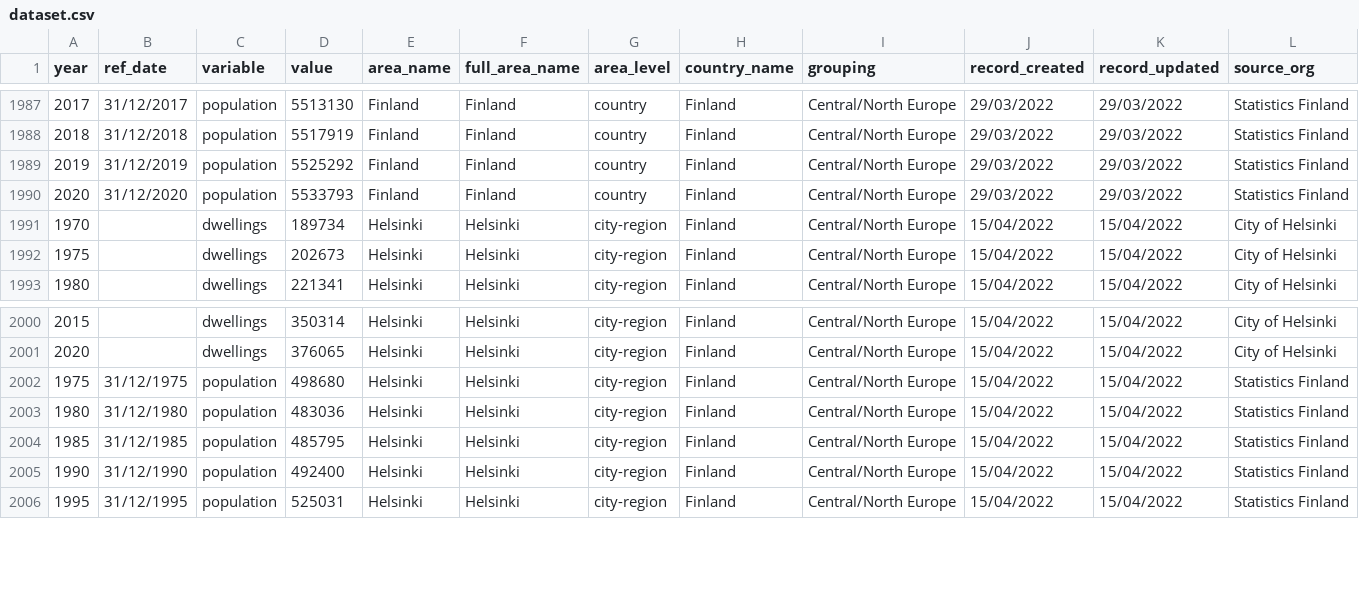
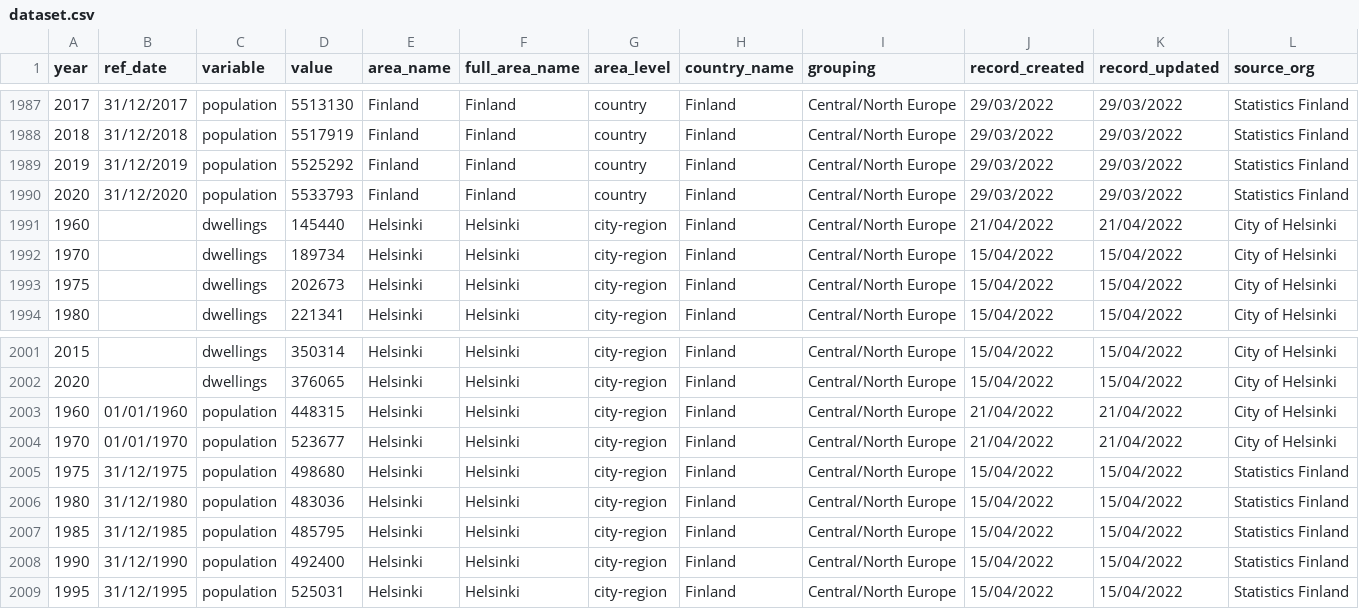
Before and after one commit to jgleeson/PublicHouse, a CSV file: dataset.csv, drawn as a sheet; only a part is shown, gaps mark what is left out; rows hold the shown columns only; the diff names each change by its address in the sheet, - before the commit and + after, or states it on an @@ line.

Commit message:
Extended Helsinki data back to 1960

```diff
--- a/dataset.csv
+++ b/dataset.csv
+row 1991: 1960 |  | dwellings | 145440 | Helsinki | Helsinki | city-region | Finland | Central/North Europe | 21/04/2022 | 21/04/2022 | City of Helsinki
+row 2003: 1960 | 01/01/1960 | population | 448315 | Helsinki | Helsinki | city-region | Finland | Central/North Europe | 21/04/2022 | 21/04/2022 | City of Helsinki
+row 2004: 1970 | 01/01/1970 | population | 523677 | Helsinki | Helsinki | city-region | Finland | Central/North Europe | 21/04/2022 | 21/04/2022 | City of Helsinki
```
